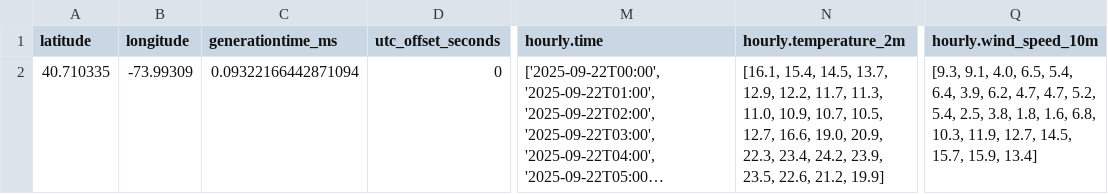
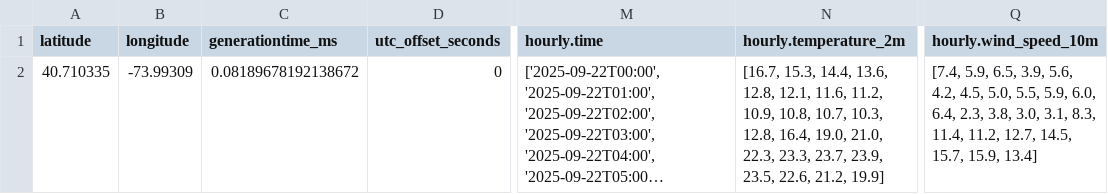
Before and after one commit to Clownworldenjoyer76/football_for_mat, a CSV file: data/raw/weather/game_weather_latest.csv, drawn as a sheet; only a part is shown, gaps mark what is left out; long unchanged cells end in …; the diff names each change by its address in the sheet, - before the commit and + after, or states it on an @@ line.

```diff
--- a/data/raw/weather/game_weather_latest.csv
+++ b/data/raw/weather/game_weather_latest.csv
-C2 (generationtime_ms): 0.09322166442871094
+C2 (generationtime_ms): 0.08189678192138672
-N2 (hourly.temperature_2m): [16.1, 15.4, 14.5, 13.7, 12.9, 12.2, 11.7, 11.3, 11.0, 10.9, 10.7, 10.5, 12.7, 16.6, 19.0, 20.9, 22.3, 23.4, 24.2, 23.9, 23.5,…
+N2 (hourly.temperature_2m): [16.7, 15.3, 14.4, 13.6, 12.8, 12.1, 11.6, 11.2, 10.9, 10.8, 10.7, 10.3, 12.8, 16.4, 19.0, 21.0, 22.3, 23.3, 23.7, 23.9, 23.5,…
-Q2 (hourly.wind_speed_10m): [9.3, 9.1, 4.0, 6.5, 5.4, 6.4, 3.9, 6.2, 4.7, 4.7, 5.2, 5.4, 2.5, 3.8, 1.8, 1.6, 6.8, 10.3, 11.9, 12.7, 14.5,…
+Q2 (hourly.wind_speed_10m): [7.4, 5.9, 6.5, 3.9, 5.6, 4.2, 4.5, 5.0, 5.5, 5.9, 6.0, 6.4, 2.3, 3.8, 3.0, 3.1, 8.3, 11.4, 11.2, 12.7, 14.5,…
```
Also changed, not shown: data/raw/injuries/injury_reports_latest.csv, 4 other files.
